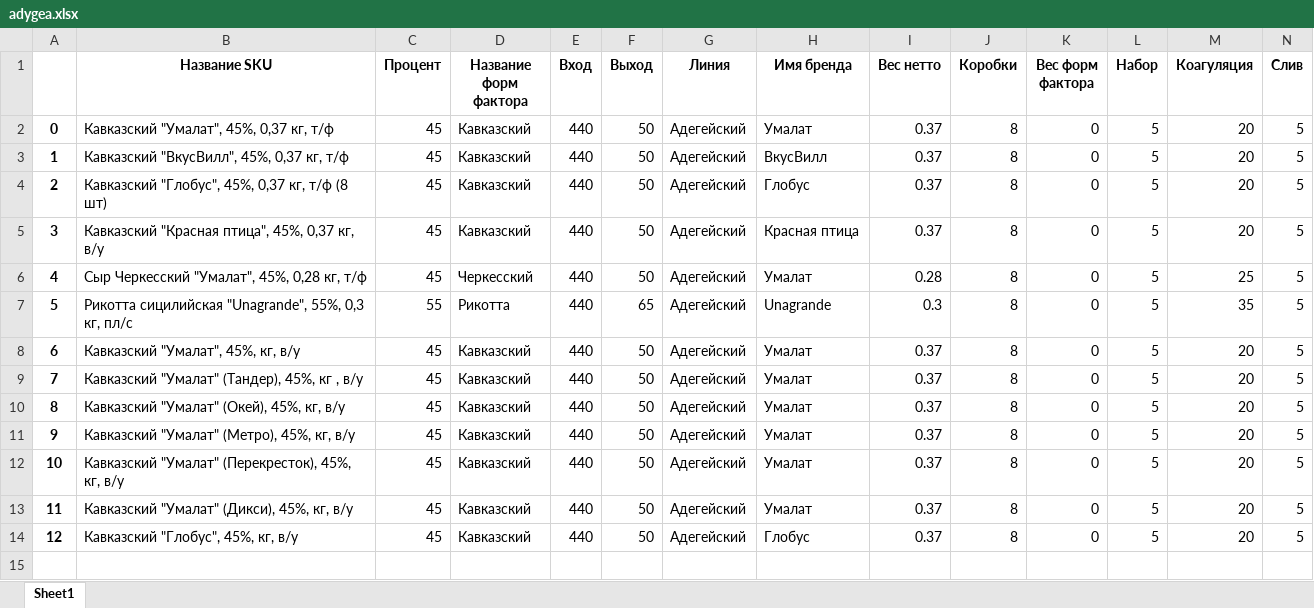
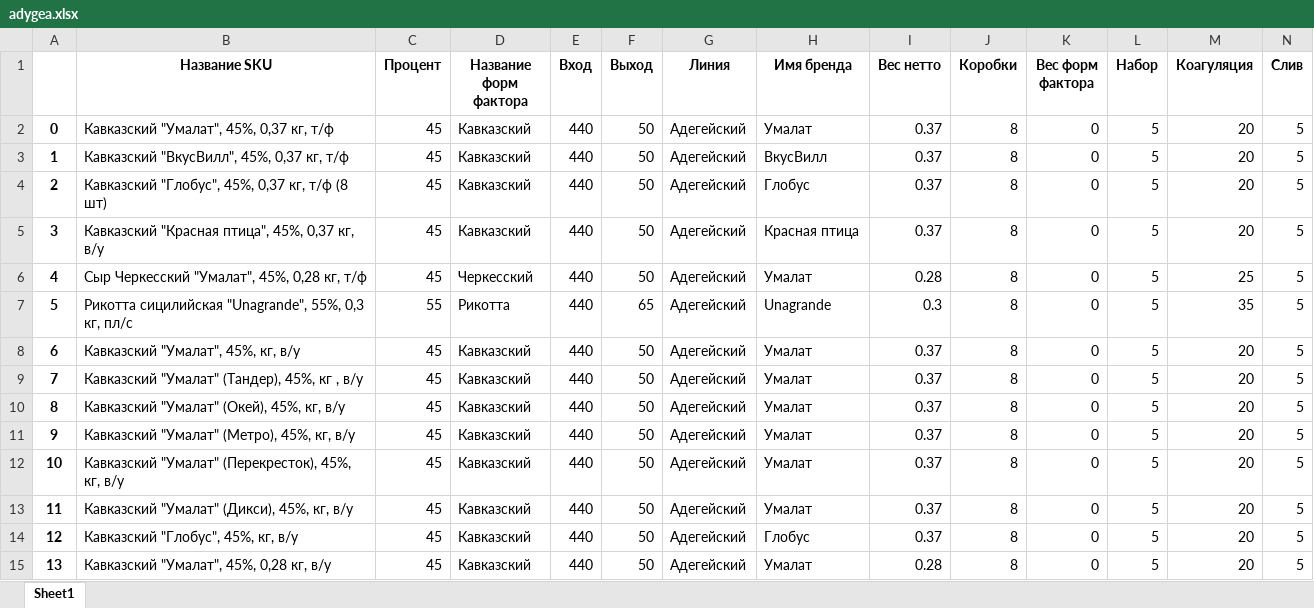
Before and after one commit to nkrokhmal/umalat, an Excel workbook: app/data/static/params/adygea.xlsx, sheet Sheet1, drawn as a sheet; only a part is shown; values as stored, in another font and other column widths than the file's, no borders; rows hold the shown columns only; the diff names each change by its address in the sheet, - before the commit and + after, or states it on an @@ line.

```diff
--- a/app/data/static/params/adygea.xlsx (sheet Sheet1)
+++ b/app/data/static/params/adygea.xlsx (sheet Sheet1)
+row 15: 13 | Кавказский "Умалат", 45%, 0,28 кг, в/у | 45 | Кавказский | 440 | 50 | Адегейский | Умалат | 0.28 | 8 | 0 | 5 | 20 | 5
```
Also changed, not shown: app/data/static/params/mozzarella.xlsx, 4 other files.
